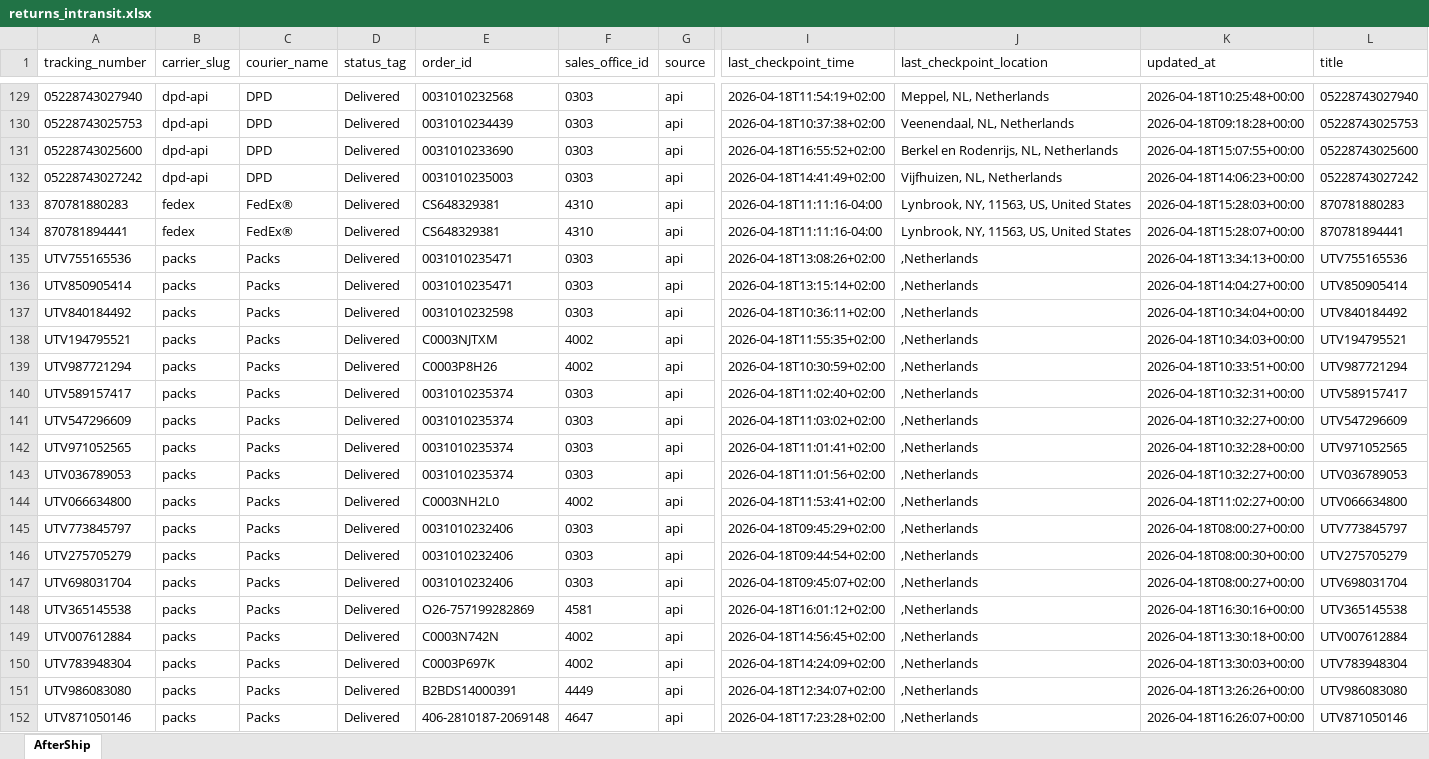
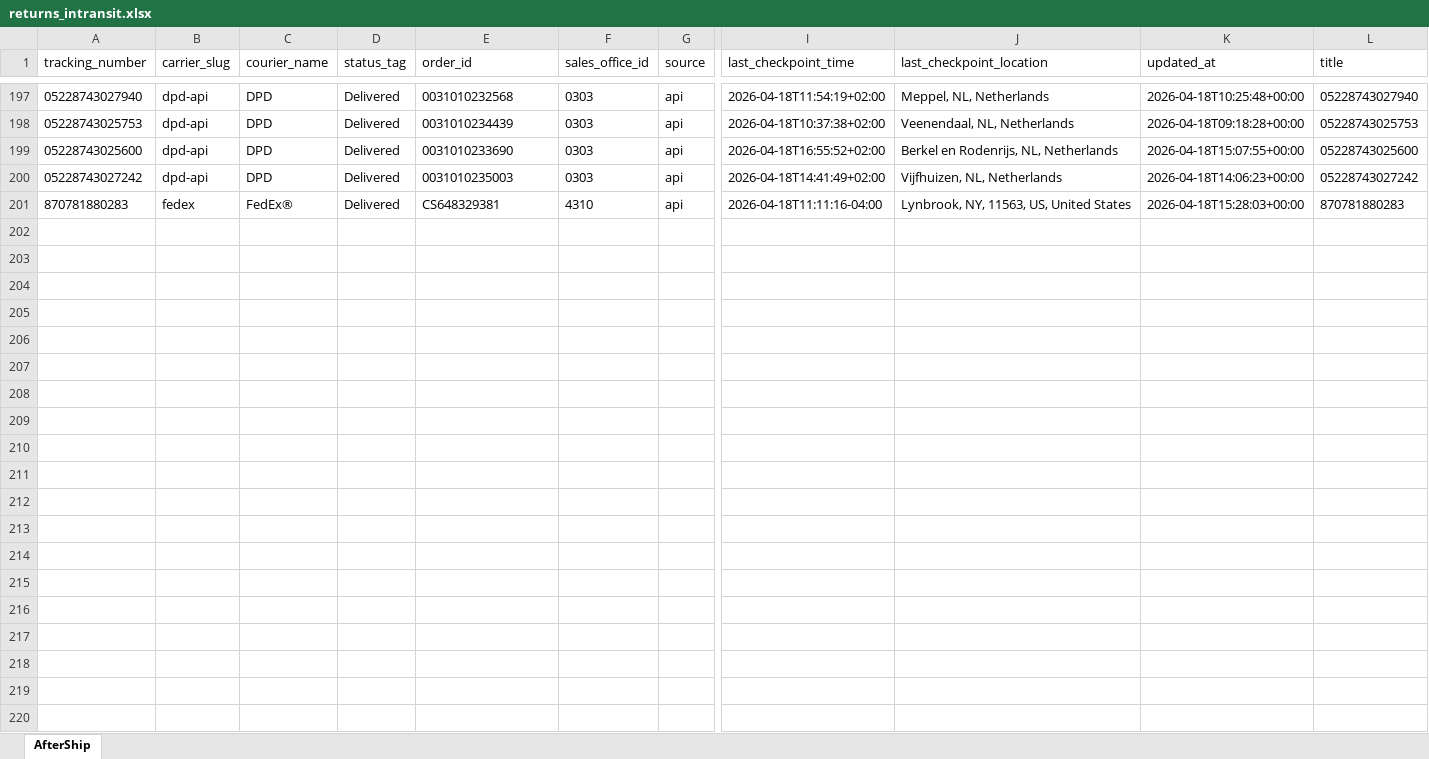
Before and after one commit to Gleamm89/Return-Shipments, an Excel workbook: docs/data/returns_intransit.xlsx, sheet AfterShip, drawn as a sheet; only a part is shown, gaps mark what is left out; values as stored, in another font and other column widths than the file's, no borders; removed rows and columns are numbered as before the commit, all else as after; rows hold the shown columns only; the diff covers the shown part only; the diff names each change by its address in the sheet, - before the commit and + after, or states it on an @@ line.

```diff
--- a/docs/data/returns_intransit.xlsx (sheet AfterShip)
+++ b/docs/data/returns_intransit.xlsx (sheet AfterShip)
-row 134: 870781894441 | fedex | FedEx® | Delivered | CS648329381 | 4310 | api | 2026-04-18T11:11:16-04:00 | Lynbrook, NY, 11563, US, United States | 2026-04-18T15:28:07+00:00 | 870781894441
-row 135: UTV755165536 | packs | Packs | Delivered | 0031010235471 | 0303 | api | 2026-04-18T13:08:26+02:00 | ,Netherlands | 2026-04-18T13:34:13+00:00 | UTV755165536
-row 136: UTV850905414 | packs | Packs | Delivered | 0031010235471 | 0303 | api | 2026-04-18T13:15:14+02:00 | ,Netherlands | 2026-04-18T14:04:27+00:00 | UTV850905414
-row 137: UTV840184492 | packs | Packs | Delivered | 0031010232598 | 0303 | api | 2026-04-18T10:36:11+02:00 | ,Netherlands | 2026-04-18T10:34:04+00:00 | UTV840184492
-row 138: UTV194795521 | packs | Packs | Delivered | C0003NJTXM | 4002 | api | 2026-04-18T11:55:35+02:00 | ,Netherlands | 2026-04-18T10:34:03+00:00 | UTV194795521
-row 139: UTV987721294 | packs | Packs | Delivered | C0003P8H26 | 4002 | api | 2026-04-18T10:30:59+02:00 | ,Netherlands | 2026-04-18T10:33:51+00:00 | UTV987721294
-row 140: UTV589157417 | packs | Packs | Delivered | 0031010235374 | 0303 | api | 2026-04-18T11:02:40+02:00 | ,Netherlands | 2026-04-18T10:32:31+00:00 | UTV589157417
-row 141: UTV547296609 | packs | Packs | Delivered | 0031010235374 | 0303 | api | 2026-04-18T11:03:02+02:00 | ,Netherlands | 2026-04-18T10:32:27+00:00 | UTV547296609
-row 142: UTV971052565 | packs | Packs | Delivered | 0031010235374 | 0303 | api | 2026-04-18T11:01:41+02:00 | ,Netherlands | 2026-04-18T10:32:28+00:00 | UTV971052565
-row 143: UTV036789053 | packs | Packs | Delivered | 0031010235374 | 0303 | api | 2026-04-18T11:01:56+02:00 | ,Netherlands | 2026-04-18T10:32:27+00:00 | UTV036789053
-row 144: UTV066634800 | packs | Packs | Delivered | C0003NH2L0 | 4002 | api | 2026-04-18T11:53:41+02:00 | ,Netherlands | 2026-04-18T11:02:27+00:00 | UTV066634800
-row 145: UTV773845797 | packs | Packs | Delivered | 0031010232406 | 0303 | api | 2026-04-18T09:45:29+02:00 | ,Netherlands | 2026-04-18T08:00:27+00:00 | UTV773845797
-row 146: UTV275705279 | packs | Packs | Delivered | 0031010232406 | 0303 | api | 2026-04-18T09:44:54+02:00 | ,Netherlands | 2026-04-18T08:00:30+00:00 | UTV275705279
-row 147: UTV698031704 | packs | Packs | Delivered | 0031010232406 | 0303 | api | 2026-04-18T09:45:07+02:00 | ,Netherlands | 2026-04-18T08:00:27+00:00 | UTV698031704
-row 148: UTV365145538 | packs | Packs | Delivered | O26-757199282869 | 4581 | api | 2026-04-18T16:01:12+02:00 | ,Netherlands | 2026-04-18T16:30:16+00:00 | UTV365145538
-row 149: UTV007612884 | packs | Packs | Delivered | C0003N742N | 4002 | api | 2026-04-18T14:56:45+02:00 | ,Netherlands | 2026-04-18T13:30:18+00:00 | UTV007612884
-row 150: UTV783948304 | packs | Packs | Delivered | C0003P697K | 4002 | api | 2026-04-18T14:24:09+02:00 | ,Netherlands | 2026-04-18T13:30:03+00:00 | UTV783948304
-row 151: UTV986083080 | packs | Packs | Delivered | B2BDS14000391 | 4449 | api | 2026-04-18T12:34:07+02:00 | ,Netherlands | 2026-04-18T13:26:26+00:00 | UTV986083080
-row 152: UTV871050146 | packs | Packs | Delivered | 406-2810187-2069148 | 4647 | api | 2026-04-18T17:23:28+02:00 | ,Netherlands | 2026-04-18T16:26:07+00:00 | UTV871050146
```
Also changed, not shown: 68 added rows, 49 removed rows, 36 moved rows and 57 edited cells elsewhere in this sheet, 2 other files.
